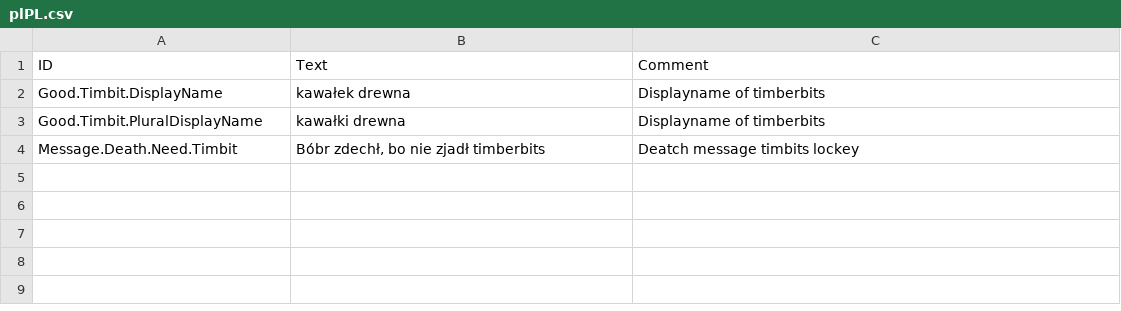
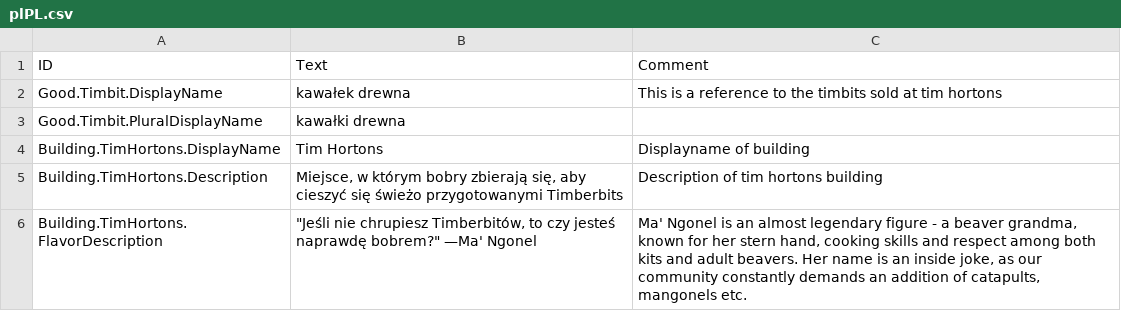
Before and after one commit to Agroqirax/Timberbits, a CSV file: src/Localizations/plPL.csv, drawn as a sheet.

```diff
--- a/src/Localizations/plPL.csv
+++ b/src/Localizations/plPL.csv
@@ -1,4 +1,6 @@
 ID,Text,Comment
-Good.Timbit.DisplayName,kawałek drewna,"Displayname of timberbits"
-Good.Timbit.PluralDisplayName,kawałki drewna,"Displayname of timberbits"
-Message.Death.Need.Timbit,"Bóbr zdechł, bo nie zjadł timberbits","Deatch message timbits lockey"
+Good.Timbit.DisplayName,kawałek drewna,This is a reference to the timbits sold at tim hortons
+Good.Timbit.PluralDisplayName,kawałki drewna,
+Building.TimHortons.DisplayName,Tim Hortons,"Displayname of building"
+Building.TimHortons.Description,"Miejsce, w którym bobry zbierają się, aby cieszyć się świeżo przygotowanymi Timberbits",Description of tim hortons building
+Building.TimHortons.FlavorDescription,"""Jeśli nie chrupiesz Timberbitów, to czy jesteś naprawdę bobrem?"" —Ma' Ngonel","Ma' Ngonel is an almost legendary figure - a beaver grandma, known for her stern hand, cooking skills and respect among both kits and adult beavers. Her name is an inside joke, as our community constantly demands an addition of catapults, mangonels etc."
```
Also changed, not shown: src/Localizations/esES.csv, src/Localizations/jaJP.csv, 23 other files.
